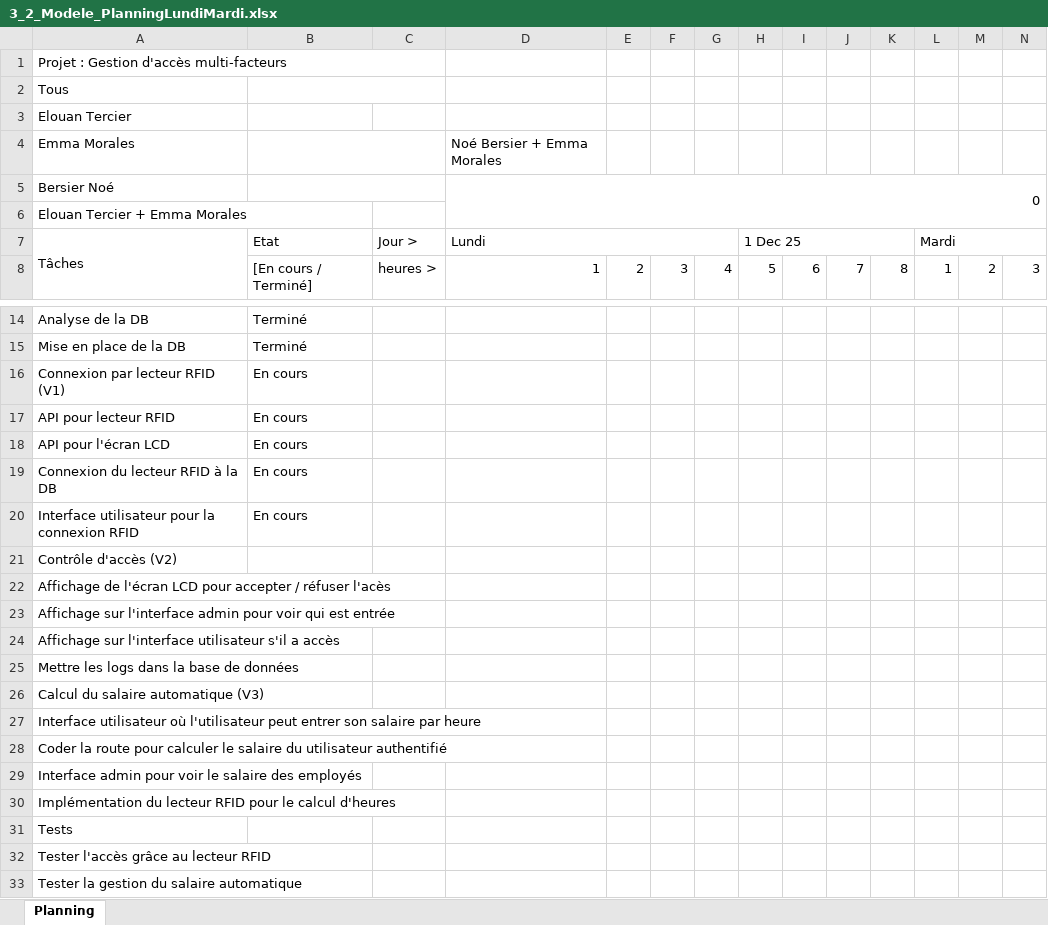
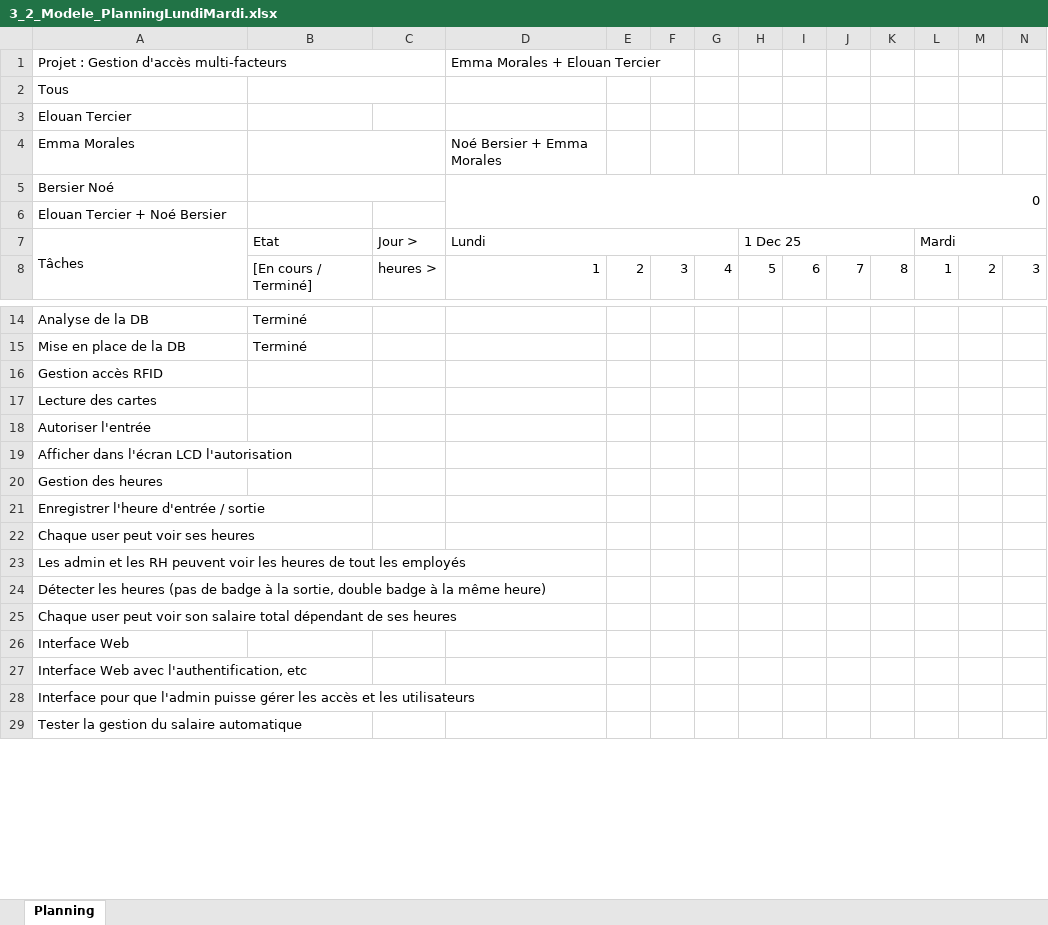
Before and after one commit to morales-emma-emf/projet-306-tercier-morales-bersier, an Excel workbook: documentation/3_2_Modele_PlanningLundiMardi.xlsx, sheet Planning, drawn as a sheet; only a part is shown, gaps mark what is left out; values as stored, in another font and other column widths than the file's, no cell formats; charts and pictures and conditional formats not drawn; removed rows and columns are numbered as before the commit, all else as after; rows hold the shown columns only; the diff names each change by its address in the sheet, - before the commit and + after, or states it on an @@ line.

Commit message:
planning

```diff
--- a/documentation/3_2_Modele_PlanningLundiMardi.xlsx (sheet Planning)
+++ b/documentation/3_2_Modele_PlanningLundiMardi.xlsx (sheet Planning)
-D1: (empty)
+D1: Emma Morales + Elouan Tercier
-A6: Elouan Tercier + Emma Morales
+A6: Elouan Tercier + Noé Bersier
-row 16: Connexion par lecteur RFID (V1) | En cours
-row 17: API pour lecteur RFID | En cours
-row 18: API pour l'écran LCD | En cours
-row 19: Connexion du lecteur RFID à la DB | En cours
-row 20: Interface utilisateur pour la connexion RFID | En cours
-A16: Contrôle d'accès (V2)
+A16: Gestion accès RFID
-A17: Affichage de l'écran LCD pour accepter / réfuser l'acès
+A17: Lecture des cartes
-A18: Affichage sur l'interface admin pour voir qui est entrée
+A18: Autoriser l'entrée
-A19: Affichage sur l'interface utilisateur s'il a accès
+A19: Afficher dans l'écran LCD l'autorisation
-A20: Mettre les logs dans la base de données
+A20: Gestion des heures
-A21: Calcul du salaire automatique (V3)
+A21: Enregistrer l'heure d'entrée / sortie
-A22: Interface utilisateur où l'utilisateur peut entrer son salaire par heure
+A22: Chaque user peut voir ses heures
-A23: Coder la route pour calculer le salaire du utilisateur authentifié
+A23: Les admin et les RH peuvent voir les heures de tout les employés
-A24: Interface admin pour voir le salaire des employés
+A24: Détecter les heures (pas de badge à la sortie, double badge à la même heure)
-A25: Implémentation du lecteur RFID pour le calcul d'heures
+A25: Chaque user peut voir son salaire total dépendant de ses heures
-A26: Tests
+A26: Interface Web
-A27: Tester l'accès grâce au lecteur RFID
+A27: Interface Web avec l'authentification, etc
+row 28: Interface pour que l'admin puisse gérer les accès et les utilisateurs
```
Also changed, not shown: cell formats, charts or pictures.
